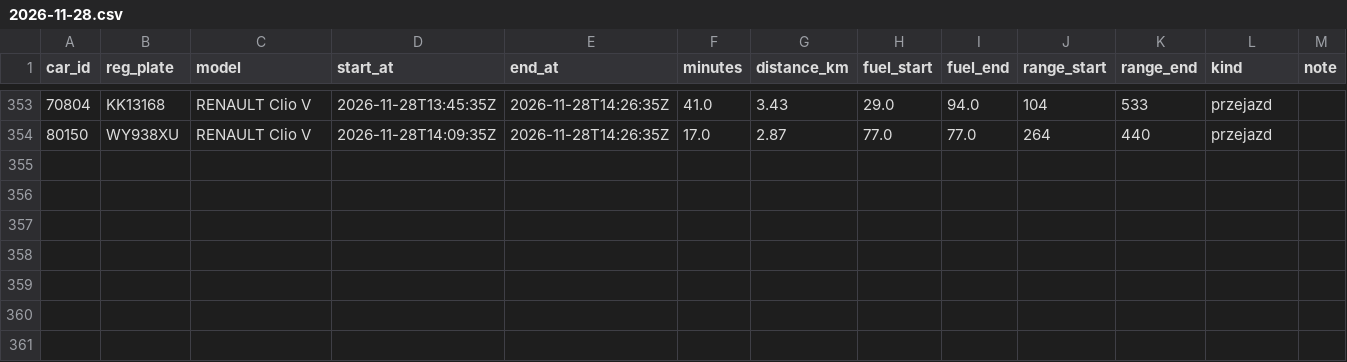
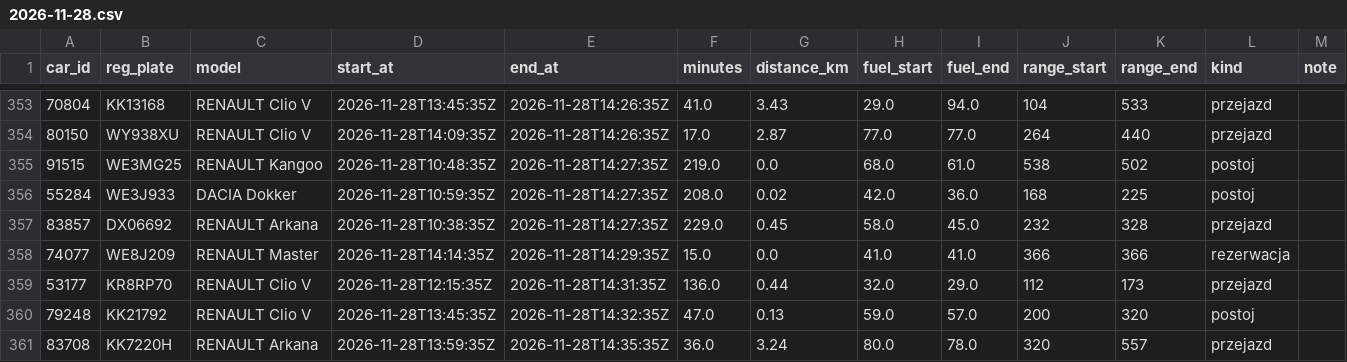
Before and after one commit to szymonslazak-rgb/traficar-warszawa, a CSV file: data/trips/2026-11-28.csv, drawn as a sheet; only a part is shown, gaps mark what is left out.

```diff
--- a/data/trips/2026-11-28.csv
+++ b/data/trips/2026-11-28.csv
@@ -354 +354,8 @@ car_id,reg_plate,model,start_at,end_at,minutes,distance_km,fuel_start,fuel_end,r
 80150,WY938XU,RENAULT Clio V,2026-11-28T14:09:35Z,2026-11-28T14:26:35Z,17.0,2.87,77.0,77.0,264,440,przejazd,
+91515,WE3MG25,RENAULT Kangoo,2026-11-28T10:48:35Z,2026-11-28T14:27:35Z,219.0,0.0,68.0,61.0,538,502,postoj,
+55284,WE3J933,DACIA Dokker,2026-11-28T10:59:35Z,2026-11-28T14:27:35Z,208.0,0.02,42.0,36.0,168,225,postoj,
+83857,DX06692,RENAULT Arkana,2026-11-28T10:38:35Z,2026-11-28T14:27:35Z,229.0,0.45,58.0,45.0,232,328,przejazd,
+74077,WE8J209,RENAULT Master,2026-11-28T14:14:35Z,2026-11-28T14:29:35Z,15.0,0.0,41.0,41.0,366,366,rezerwacja,
+53177,KR8RP70,RENAULT Clio V,2026-11-28T12:15:35Z,2026-11-28T14:31:35Z,136.0,0.44,32.0,29.0,112,173,przejazd,
+79248,KK21792,RENAULT Clio V,2026-11-28T13:45:35Z,2026-11-28T14:32:35Z,47.0,0.13,59.0,57.0,200,320,postoj,
+83708,KK7220H,RENAULT Arkana,2026-11-28T13:59:35Z,2026-11-28T14:35:35Z,36.0,3.24,80.0,78.0,320,557,przejazd,
```
Also changed, not shown: data/reads/2026-11-28.csv, 3 other files.
